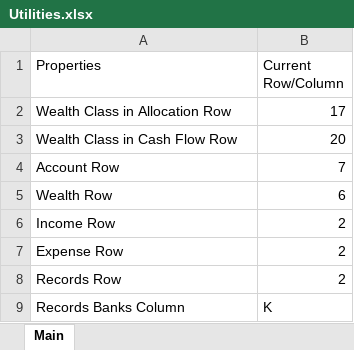
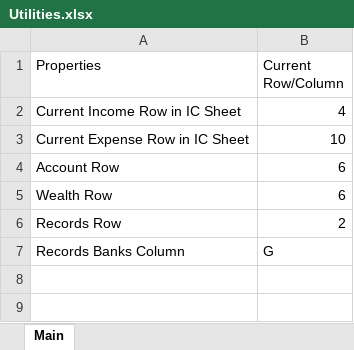
Before and after one commit to fabianL51/Vinager, an Excel workbook: exe/Backup/Utilities.xlsx, sheet Main, drawn as a sheet; values as stored, in another font and other column widths than the file's, no borders; removed rows and columns are numbered as before the commit, all else as after; the diff names each change by its address in the sheet, - before the commit and + after, or states it on an @@ line.

```diff
--- a/exe/Backup/Utilities.xlsx (sheet Main)
+++ b/exe/Backup/Utilities.xlsx (sheet Main)
-row 2: Wealth Class in Allocation Row | 17
-row 3: Wealth Class in Cash Flow Row | 20
+row 2: Current Income Row in IC Sheet | 4
+row 3: Current Expense Row in IC Sheet | 10
-B4 (Current Row/Column): 7
+B4 (Current Row/Column): 6
-row 6: Income Row | 2
-row 7: Expense Row | 2
-B7 (Current Row/Column): K
+B7 (Current Row/Column): G
```
Also changed, not shown: exe/2022_FinancialRecords.xlsx, exe/Backup/2022_FinancialRecords.xlsx, 35 other files.
